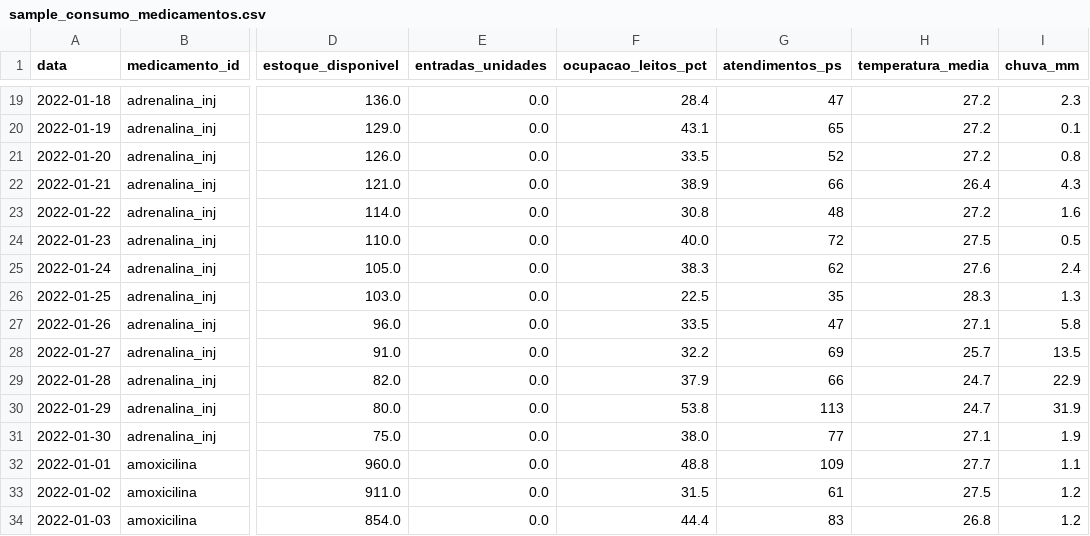
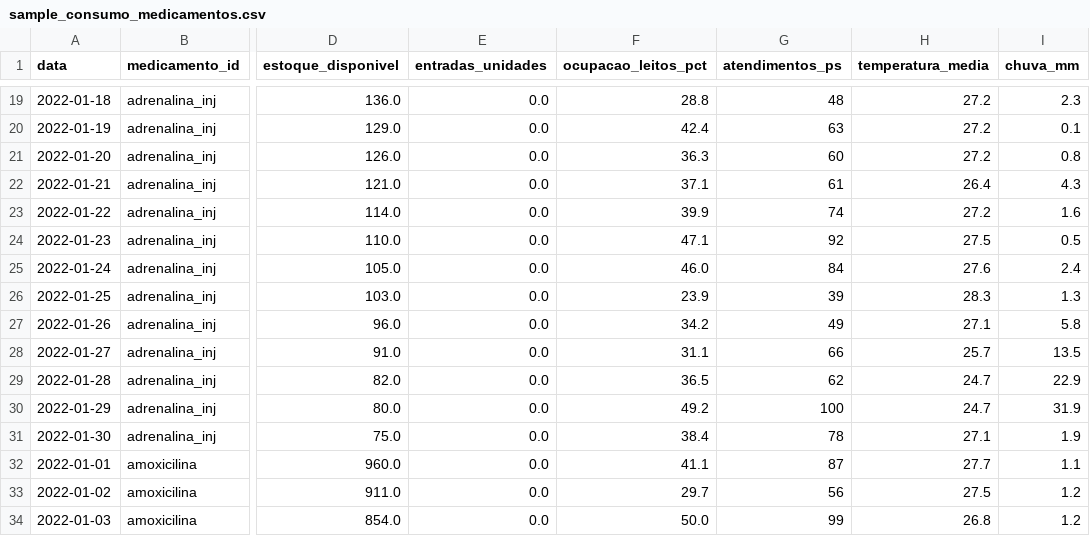
Before and after one commit to ltodarosouza/machine-learning-hospital, a CSV file: data/processed/sample_consumo_medicamentos.csv, drawn as a sheet; only a part is shown, gaps mark what is left out; the diff covers the shown part only; the diff names each change by its address in the sheet, - before the commit and + after, or states it on an @@ line.

```diff
--- a/data/processed/sample_consumo_medicamentos.csv
+++ b/data/processed/sample_consumo_medicamentos.csv
-F19 (ocupacao_leitos_pct): 28.4
+F19 (ocupacao_leitos_pct): 28.8
-G19 (atendimentos_ps): 47
+G19 (atendimentos_ps): 48
-F20 (ocupacao_leitos_pct): 43.1
+F20 (ocupacao_leitos_pct): 42.4
-G20 (atendimentos_ps): 65
+G20 (atendimentos_ps): 63
-F21 (ocupacao_leitos_pct): 33.5
+F21 (ocupacao_leitos_pct): 36.3
-G21 (atendimentos_ps): 52
+G21 (atendimentos_ps): 60
-F22 (ocupacao_leitos_pct): 38.9
+F22 (ocupacao_leitos_pct): 37.1
-G22 (atendimentos_ps): 66
+G22 (atendimentos_ps): 61
-F23 (ocupacao_leitos_pct): 30.8
+F23 (ocupacao_leitos_pct): 39.9
-G23 (atendimentos_ps): 48
+G23 (atendimentos_ps): 74
-F24 (ocupacao_leitos_pct): 40.0
+F24 (ocupacao_leitos_pct): 47.1
-G24 (atendimentos_ps): 72
+G24 (atendimentos_ps): 92
-F25 (ocupacao_leitos_pct): 38.3
+F25 (ocupacao_leitos_pct): 46.0
-G25 (atendimentos_ps): 62
+G25 (atendimentos_ps): 84
-F26 (ocupacao_leitos_pct): 22.5
+F26 (ocupacao_leitos_pct): 23.9
-G26 (atendimentos_ps): 35
+G26 (atendimentos_ps): 39
-F27 (ocupacao_leitos_pct): 33.5
+F27 (ocupacao_leitos_pct): 34.2
-G27 (atendimentos_ps): 47
+G27 (atendimentos_ps): 49
-F28 (ocupacao_leitos_pct): 32.2
+F28 (ocupacao_leitos_pct): 31.1
-G28 (atendimentos_ps): 69
+G28 (atendimentos_ps): 66
-F29 (ocupacao_leitos_pct): 37.9
+F29 (ocupacao_leitos_pct): 36.5
-G29 (atendimentos_ps): 66
+G29 (atendimentos_ps): 62
-F30 (ocupacao_leitos_pct): 53.8
+F30 (ocupacao_leitos_pct): 49.2
-G30 (atendimentos_ps): 113
+G30 (atendimentos_ps): 100
-F31 (ocupacao_leitos_pct): 38.0
+F31 (ocupacao_leitos_pct): 38.4
-G31 (atendimentos_ps): 77
+G31 (atendimentos_ps): 78
-F32 (ocupacao_leitos_pct): 48.8
+F32 (ocupacao_leitos_pct): 41.1
-G32 (atendimentos_ps): 109
+G32 (atendimentos_ps): 87
-F33 (ocupacao_leitos_pct): 31.5
+F33 (ocupacao_leitos_pct): 29.7
-G33 (atendimentos_ps): 61
+G33 (atendimentos_ps): 56
-F34 (ocupacao_leitos_pct): 44.4
+F34 (ocupacao_leitos_pct): 50.0
-G34 (atendimentos_ps): 83
+G34 (atendimentos_ps): 99
```
Also changed, not shown: 142 edited cells elsewhere in this file, data/processed/lotes.csv, 7 other files.
